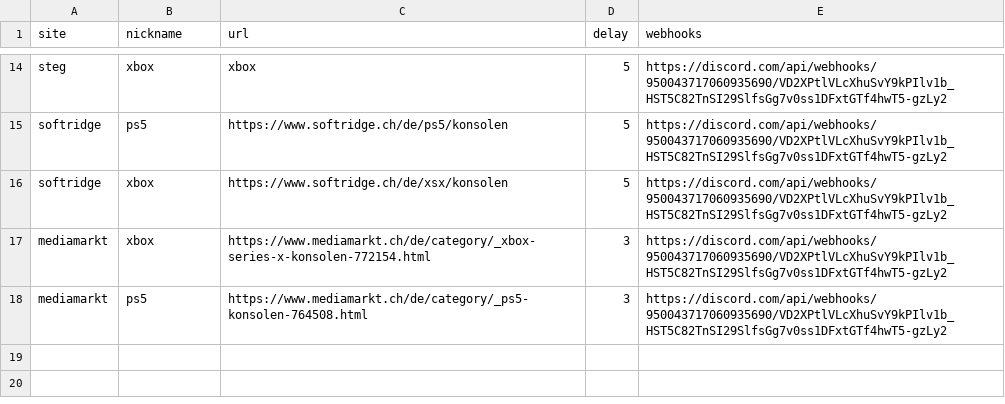
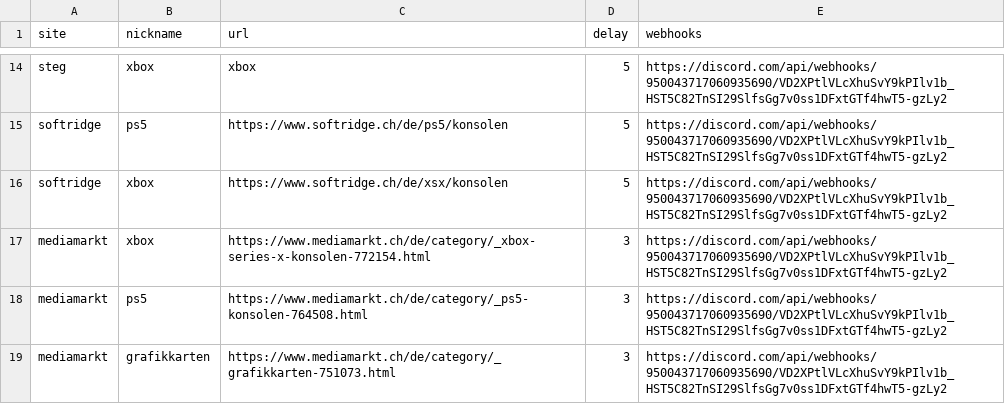
Before and after one commit to Flurin17/retailmonitors, a CSV file: data/sites.csv, drawn as a sheet; only a part is shown, gaps mark what is left out.

```diff
--- a/data/sites.csv
+++ b/data/sites.csv
@@ -18 +18,2 @@ mediamarkt,xbox,https://www.mediamarkt.ch/de/category/_xbox-series-x-konsolen-77
 mediamarkt,ps5,https://www.mediamarkt.ch/de/category/_ps5-konsolen-764508.html,3,https://discord.com/api/webhooks/950043717060935690/VD2XPtlVLcXhuSvY9kPIlv1b_HST5C82TnSI29SlfsGg7v0ss1DFxtGTf4hwT5-gzLy2
+mediamarkt,grafikkarten,https://www.mediamarkt.ch/de/category/_grafikkarten-751073.html,3,https://discord.com/api/webhooks/950043717060935690/VD2XPtlVLcXhuSvY9kPIlv1b_HST5C82TnSI29SlfsGg7v0ss1DFxtGTf4hwT5-gzLy2
```
Also changed, not shown: 1 other file.
